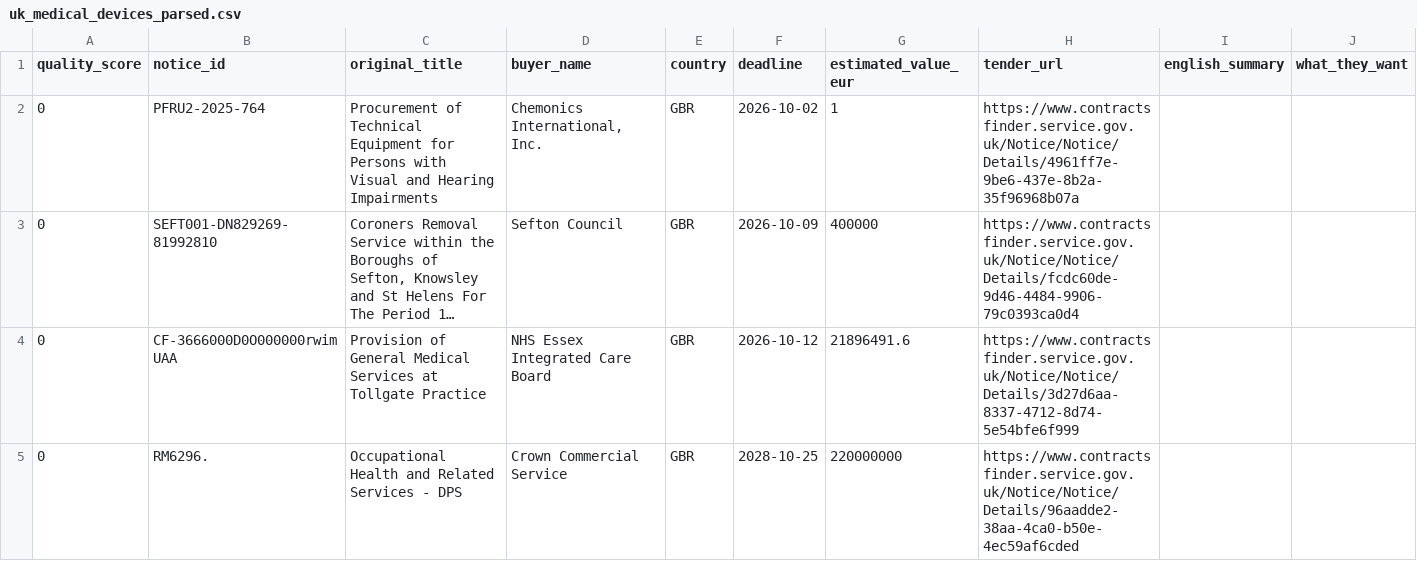
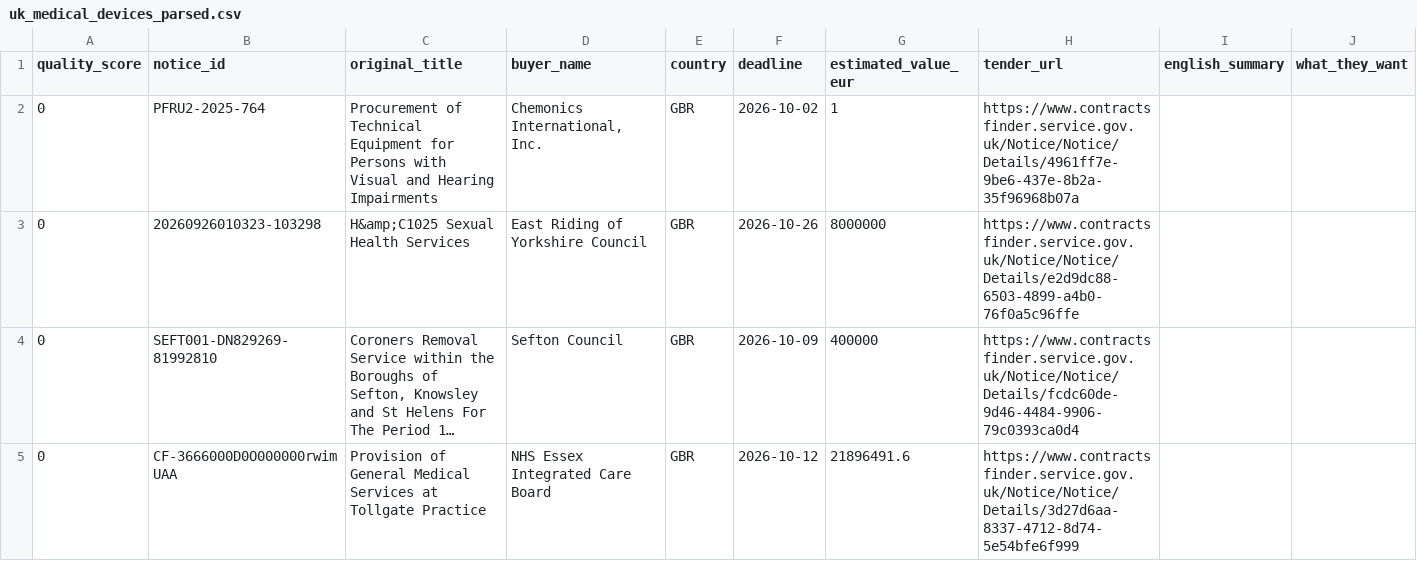
Before and after one commit to henryhall1993/ted-tender-monitor, a CSV file: results/uk_medical_devices_parsed.csv, drawn as a sheet; only a part is shown; the shorter side is filled out with more unchanged rows; long unchanged cells end in …; rows hold the shown columns only; the diff names each change by its address in the sheet, - before the commit and + after, or states it on an @@ line.

```diff
--- a/results/uk_medical_devices_parsed.csv
+++ b/results/uk_medical_devices_parsed.csv
+row 3: 0 | 20260926010323-103298 | H&amp;C1025 Sexual Health Services | East Riding of Yorkshire Council | GBR | 2026-10-26 | 8000000 | https://www.contractsfinder.service.gov.uk/Notice/Notice/Details/e2d9dc88-6503-4899-a4b0-76f0a5c96ffe
```
Also changed, not shown: results/scotland_medical_devices_parsed.csv, results/ted_medical_devices_parsed.csv, 4 other files.
